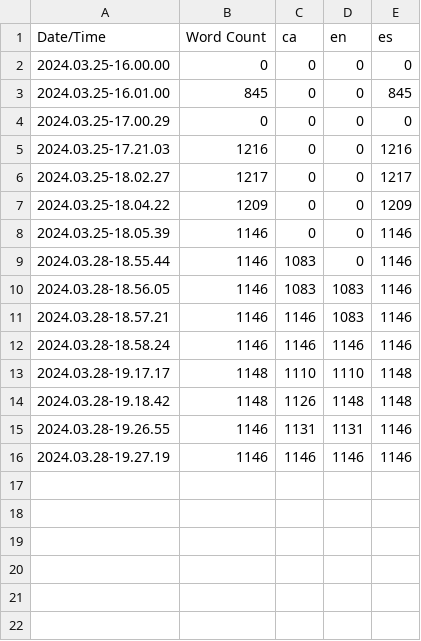
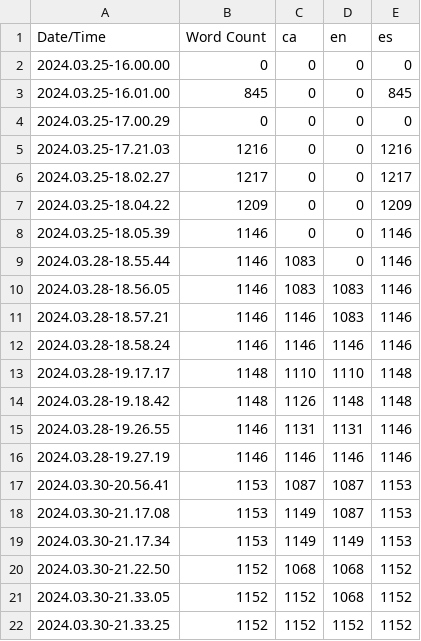
Before and after one commit to Cordar/heartweaver, a CSV file: Content/Localization/Game/Game.csv, drawn as a sheet; the diff names each change by its address in the sheet, - before the commit and + after, or states it on an @@ line.

```diff
--- a/Content/Localization/Game/Game.csv
+++ b/Content/Localization/Game/Game.csv
+row 17: 2024.03.30-20.56.41 | 1153 | 1087 | 1087 | 1153
+row 18: 2024.03.30-21.17.08 | 1153 | 1149 | 1087 | 1153
+row 19: 2024.03.30-21.17.34 | 1153 | 1149 | 1149 | 1153
+row 20: 2024.03.30-21.22.50 | 1152 | 1068 | 1068 | 1152
+row 21: 2024.03.30-21.33.05 | 1152 | 1152 | 1068 | 1152
+row 22: 2024.03.30-21.33.25 | 1152 | 1152 | 1152 | 1152
```
Also changed, not shown: 30 other files.
